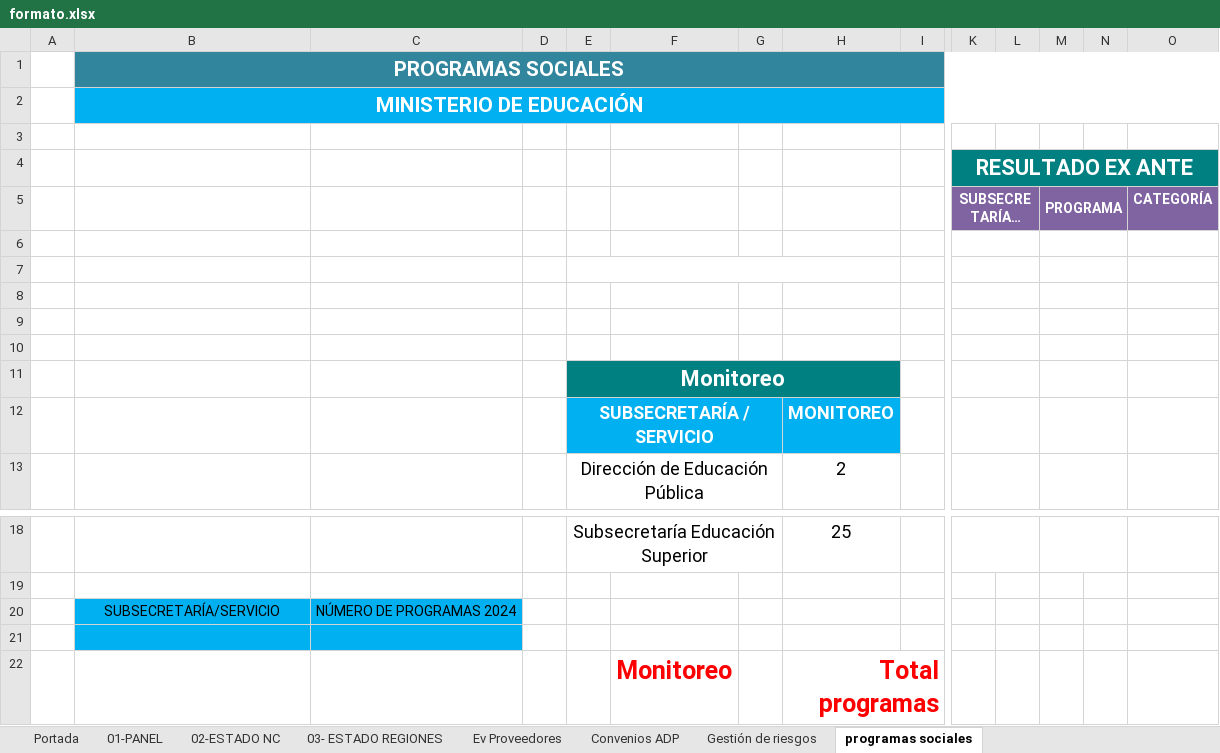
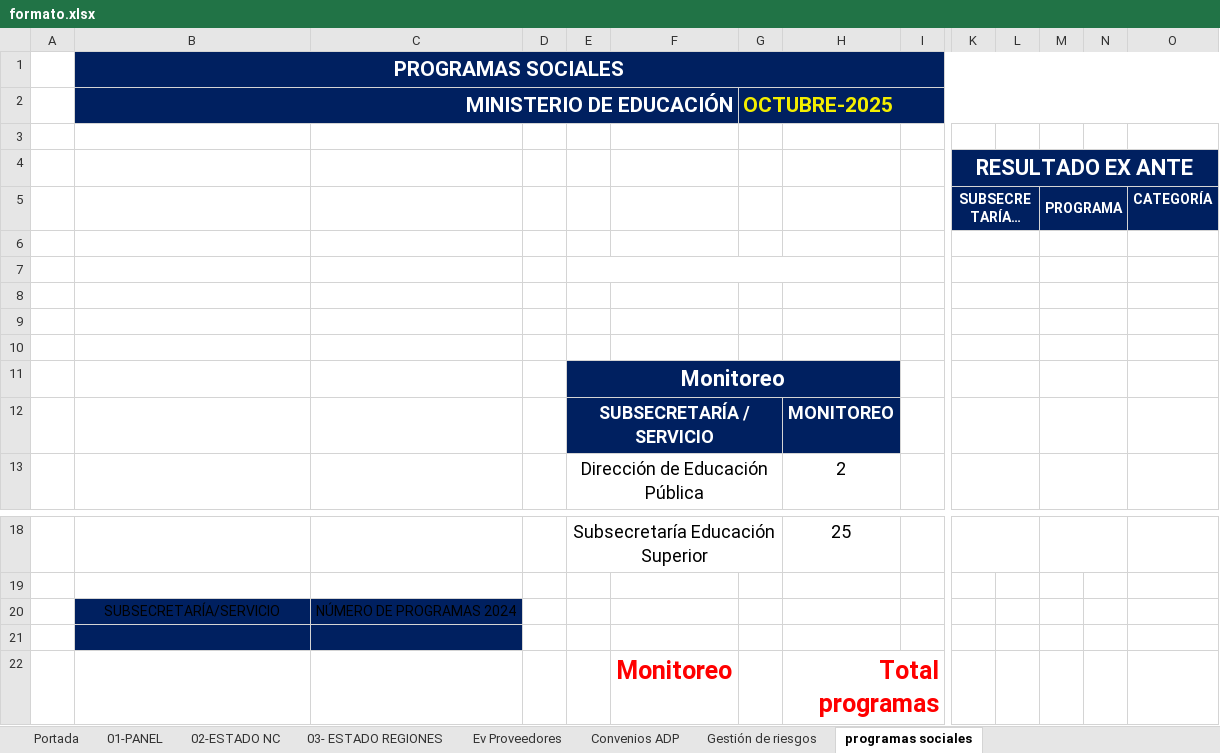
Before and after one commit to joaquinMineduc/ARMM, an Excel workbook: Backend/Input/format_reports/formato.xlsx, sheet programas sociales, drawn as a sheet; only a part is shown, gaps mark what is left out; long unchanged cells end in …; values as stored, in another font and other column widths than the file's, no borders; charts and pictures and table styles not drawn; the diff covers the shown part only; the diff names each change by its address in the sheet, - before the commit and + after, or states it on an @@ line.

Commit message:
se modifica diseño de formatos y se corrigen errores en la inserción de datos en los documentos excel

```diff
--- a/Backend/Input/format_reports/formato.xlsx (sheet programas sociales)
+++ b/Backend/Input/format_reports/formato.xlsx (sheet programas sociales)
-B1:O1 fill: #31859C
+B1:O1 fill: #002060
-B2:O2 fill: #00B0F0
+B2:O2 fill: #002060
-B2 alignment: center
+B2 alignment: right
-B2:O2 merged
+B2:F2 merged
-G2: (empty)
+G2: OCTUBRE-2025
+G2:O2 merged
-K4:O4 fill: #008080
+K4:O4 fill: #002060
-K5:O5 fill: #8064A2
+K5:O5 fill: #002060
-E11:H11 fill: #008080
+E11:H11 fill: #002060
-E12:H12 fill: #00B0F0
+E12:H12 fill: #002060
-B20:C21 fill: #00B0F0
+B20:C21 fill: #002060
```
Also changed, not shown: cell formats elsewhere in this sheet, charts or pictures, Backend/output/informe_final.xlsx, 10 other files.
